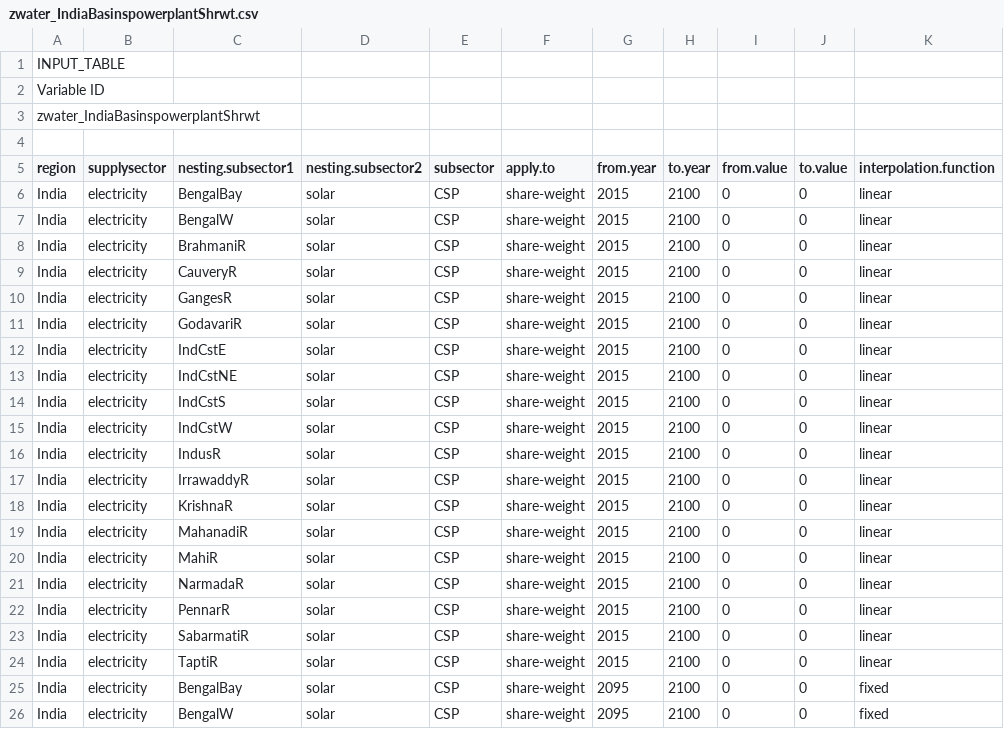
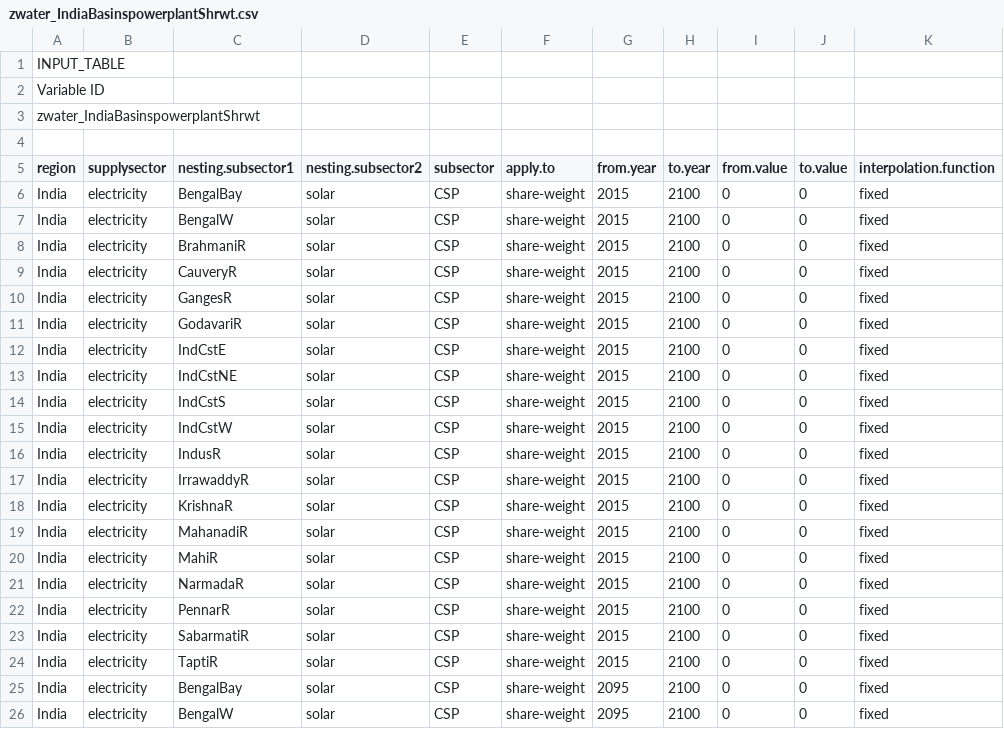
Before and after one commit to Zaid2995/GCAM_India_Water, a CSV file: input/gcamdata/inst/extdata/water/Exogenous/India header files (new headers created in R)/zwater_IndiaBasinspowerplantShrwt.csv, drawn as a sheet; only a part is shown; the diff covers the shown part only.

```diff
--- a/input/gcamdata/inst/extdata/water/Exogenous/India header files (new headers created in R)/zwater_IndiaBasinspowerplantShrwt.csv
+++ b/input/gcamdata/inst/extdata/water/Exogenous/India header files (new headers created in R)/zwater_IndiaBasinspowerplantShrwt.csv
@@ -5,21 +5,21 @@ zwater_IndiaBasinspowerplantShrwt
 region,supplysector,nesting.subsector1,nesting.subsector2,subsector,apply.to,from.year,to.year,from.value,to.value,interpolation.function
-India,electricity,BengalBay,solar,CSP,share-weight,2015,2100,0,0,linear
-India,electricity,BengalW,solar,CSP,share-weight,2015,2100,0,0,linear
-India,electricity,BrahmaniR,solar,CSP,share-weight,2015,2100,0,0,linear
-India,electricity,CauveryR,solar,CSP,share-weight,2015,2100,0,0,linear
-India,electricity,GangesR,solar,CSP,share-weight,2015,2100,0,0,linear
-India,electricity,GodavariR,solar,CSP,share-weight,2015,2100,0,0,linear
-India,electricity,IndCstE,solar,CSP,share-weight,2015,2100,0,0,linear
-India,electricity,IndCstNE,solar,CSP,share-weight,2015,2100,0,0,linear
-India,electricity,IndCstS,solar,CSP,share-weight,2015,2100,0,0,linear
-India,electricity,IndCstW,solar,CSP,share-weight,2015,2100,0,0,linear
-India,electricity,IndusR,solar,CSP,share-weight,2015,2100,0,0,linear
-India,electricity,IrrawaddyR,solar,CSP,share-weight,2015,2100,0,0,linear
-India,electricity,KrishnaR,solar,CSP,share-weight,2015,2100,0,0,linear
-India,electricity,MahanadiR,solar,CSP,share-weight,2015,2100,0,0,linear
-India,electricity,MahiR,solar,CSP,share-weight,2015,2100,0,0,linear
-India,electricity,NarmadaR,solar,CSP,share-weight,2015,2100,0,0,linear
-India,electricity,PennarR,solar,CSP,share-weight,2015,2100,0,0,linear
-India,electricity,SabarmatiR,solar,CSP,share-weight,2015,2100,0,0,linear
-India,electricity,TaptiR,solar,CSP,share-weight,2015,2100,0,0,linear
+India,electricity,BengalBay,solar,CSP,share-weight,2015,2100,0,0,fixed
+India,electricity,BengalW,solar,CSP,share-weight,2015,2100,0,0,fixed
+India,electricity,BrahmaniR,solar,CSP,share-weight,2015,2100,0,0,fixed
+India,electricity,CauveryR,solar,CSP,share-weight,2015,2100,0,0,fixed
+India,electricity,GangesR,solar,CSP,share-weight,2015,2100,0,0,fixed
+India,electricity,GodavariR,solar,CSP,share-weight,2015,2100,0,0,fixed
+India,electricity,IndCstE,solar,CSP,share-weight,2015,2100,0,0,fixed
+India,electricity,IndCstNE,solar,CSP,share-weight,2015,2100,0,0,fixed
+India,electricity,IndCstS,solar,CSP,share-weight,2015,2100,0,0,fixed
+India,electricity,IndCstW,solar,CSP,share-weight,2015,2100,0,0,fixed
+India,electricity,IndusR,solar,CSP,share-weight,2015,2100,0,0,fixed
+India,electricity,IrrawaddyR,solar,CSP,share-weight,2015,2100,0,0,fixed
+India,electricity,KrishnaR,solar,CSP,share-weight,2015,2100,0,0,fixed
+India,electricity,MahanadiR,solar,CSP,share-weight,2015,2100,0,0,fixed
+India,electricity,MahiR,solar,CSP,share-weight,2015,2100,0,0,fixed
+India,electricity,NarmadaR,solar,CSP,share-weight,2015,2100,0,0,fixed
+India,electricity,PennarR,solar,CSP,share-weight,2015,2100,0,0,fixed
+India,electricity,SabarmatiR,solar,CSP,share-weight,2015,2100,0,0,fixed
+India,electricity,TaptiR,solar,CSP,share-weight,2015,2100,0,0,fixed
 India,electricity,BengalBay,solar,CSP,share-weight,2095,2100,0,0,fixed
```
Also changed, not shown: 19 edited cells elsewhere in this file, input/gcamdata/inst/extdata/water/Exogenous/India header files (new headers created in R)/zwater_IndiaGlobalIntTechCoef_elec_cool.csv, input/gcamdata/inst/extdata/water/Exogenous/India header files (new headers created in R)/zwater_IndiaSubsectorelec_logit.csv, 10 other files.
